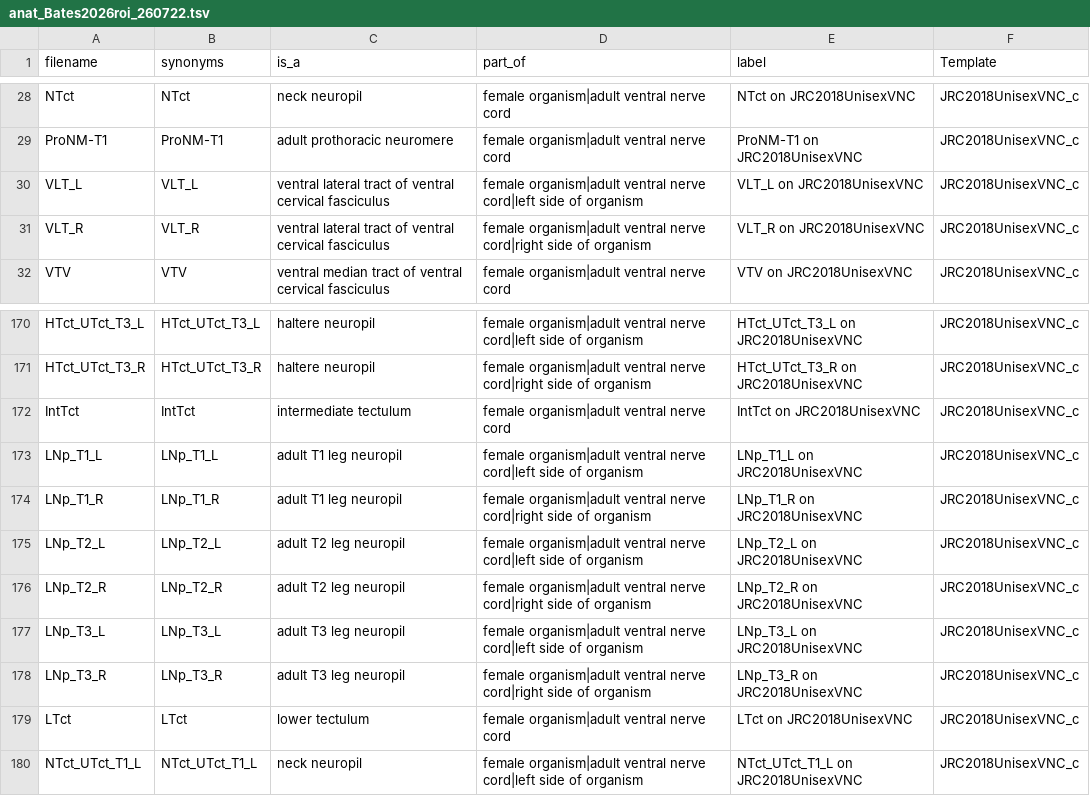
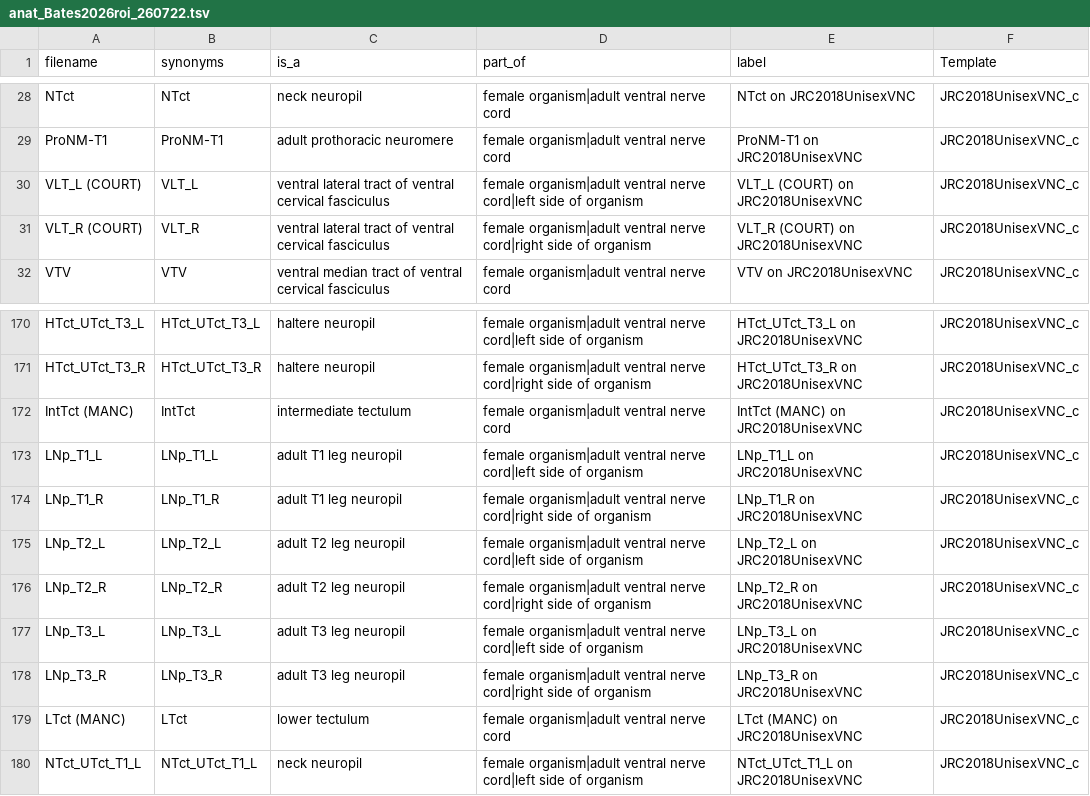
Before and after one commit to VirtualFlyBrain/curation, a TSV file: records/new_images/working/anat_Bates2026roi_260722.tsv (was records/new_images/to_submit/anat_Bates2026roi_260722.tsv), drawn as a sheet; only a part is shown, gaps mark what is left out; the diff covers the shown part only.

```diff
--- a/records/new_images/to_submit/anat_Bates2026roi_260722.tsv
+++ b/records/new_images/working/anat_Bates2026roi_260722.tsv
@@ -29,4 +29,4 @@ NTct	NTct	neck neuropil	female organism|adult ventral nerve cord	NTct on JRC2018
 ProNM-T1	ProNM-T1	adult prothoracic neuromere	female organism|adult ventral nerve cord	ProNM-T1 on JRC2018UnisexVNC	JRC2018UnisexVNC_c
-VLT_L	VLT_L	ventral lateral tract of ventral cervical fasciculus	female organism|adult ventral nerve cord|left side of organism	VLT_L on JRC2018UnisexVNC	JRC2018UnisexVNC_c
-VLT_R	VLT_R	ventral lateral tract of ventral cervical fasciculus	female organism|adult ventral nerve cord|right side of organism	VLT_R on JRC2018UnisexVNC	JRC2018UnisexVNC_c
+VLT_L (COURT)	VLT_L	ventral lateral tract of ventral cervical fasciculus	female organism|adult ventral nerve cord|left side of organism	VLT_L (COURT) on JRC2018UnisexVNC	JRC2018UnisexVNC_c
+VLT_R (COURT)	VLT_R	ventral lateral tract of ventral cervical fasciculus	female organism|adult ventral nerve cord|right side of organism	VLT_R (COURT) on JRC2018UnisexVNC	JRC2018UnisexVNC_c
 VTV	VTV	ventral median tract of ventral cervical fasciculus	female organism|adult ventral nerve cord	VTV on JRC2018UnisexVNC	JRC2018UnisexVNC_c
@@ -171,3 +171,3 @@ HTct_UTct_T3_L	HTct_UTct_T3_L	haltere neuropil	female organism|adult ventral ner
 HTct_UTct_T3_R	HTct_UTct_T3_R	haltere neuropil	female organism|adult ventral nerve cord|right side of organism	HTct_UTct_T3_R on JRC2018UnisexVNC	JRC2018UnisexVNC_c
-IntTct	IntTct	intermediate tectulum	female organism|adult ventral nerve cord	IntTct on JRC2018UnisexVNC	JRC2018UnisexVNC_c
+IntTct (MANC)	IntTct	intermediate tectulum	female organism|adult ventral nerve cord	IntTct (MANC) on JRC2018UnisexVNC	JRC2018UnisexVNC_c
 LNp_T1_L	LNp_T1_L	adult T1 leg neuropil	female organism|adult ventral nerve cord|left side of organism	LNp_T1_L on JRC2018UnisexVNC	JRC2018UnisexVNC_c
@@ -178,3 +178,3 @@ LNp_T3_L	LNp_T3_L	adult T3 leg neuropil	female organism|adult ventral nerve cord
 LNp_T3_R	LNp_T3_R	adult T3 leg neuropil	female organism|adult ventral nerve cord|right side of organism	LNp_T3_R on JRC2018UnisexVNC	JRC2018UnisexVNC_c
-LTct	LTct	lower tectulum	female organism|adult ventral nerve cord	LTct on JRC2018UnisexVNC	JRC2018UnisexVNC_c
+LTct (MANC)	LTct	lower tectulum	female organism|adult ventral nerve cord	LTct (MANC) on JRC2018UnisexVNC	JRC2018UnisexVNC_c
 NTct_UTct_T1_L	NTct_UTct_T1_L	neck neuropil	female organism|adult ventral nerve cord|left side of organism	NTct_UTct_T1_L on JRC2018UnisexVNC	JRC2018UnisexVNC_c
```
Also changed, not shown: 32 edited cells elsewhere in this file, 1 other file.
